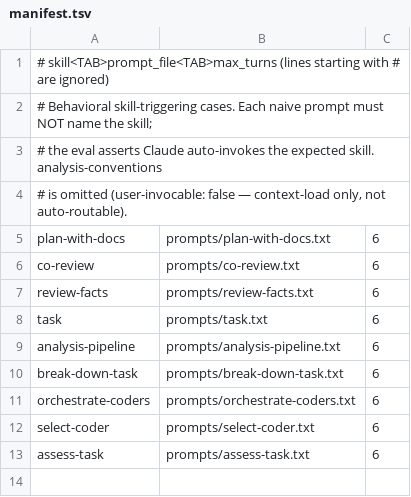
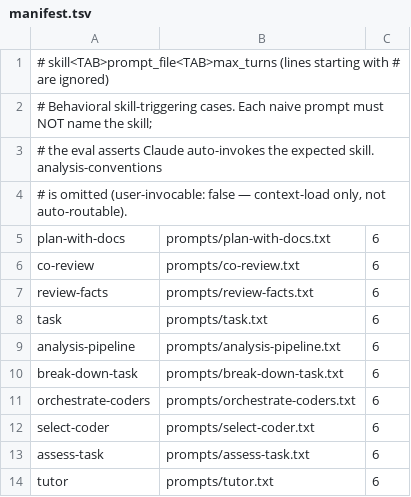
Before and after one commit to bestdan/workflow-skills, a TSV file: evals/manifest.tsv, drawn as a sheet; the diff names each change by its address in the sheet, - before the commit and + after, or states it on an @@ line.

Commit message:
feat(tutor): teach the work until the human can defend it (#210)
* feat(tutor): teach the work until the human can defend it

Summaries let understanding fail silently — you read one, nod, and still can't
answer why the obvious approach was rejected. /tutor inverts that: elicit the
user's model before explaining anything, then gate progress on demonstrated
mastery (counterfactuals, novel edge cases) rather than agreement, so the gap
between "makes sense" and actually understanding it can't hide.

* fix(tutor): bind the completion contract to the agent, not the session

The absolute read as unconditional, so a model told "stop" had two rules and no
defined action. Scoping it to the tutor keeps the intent (never quietly declare
victory) without making the skill refuse a user who wants out. Also drops the
graduate-to-dev_docs closer, which contradicted the ephemeral-scratchpad design.

```diff
--- a/evals/manifest.tsv
+++ b/evals/manifest.tsv
+row 14: tutor | prompts/tutor.txt | 6
```
Also changed, not shown: 4 other files.
